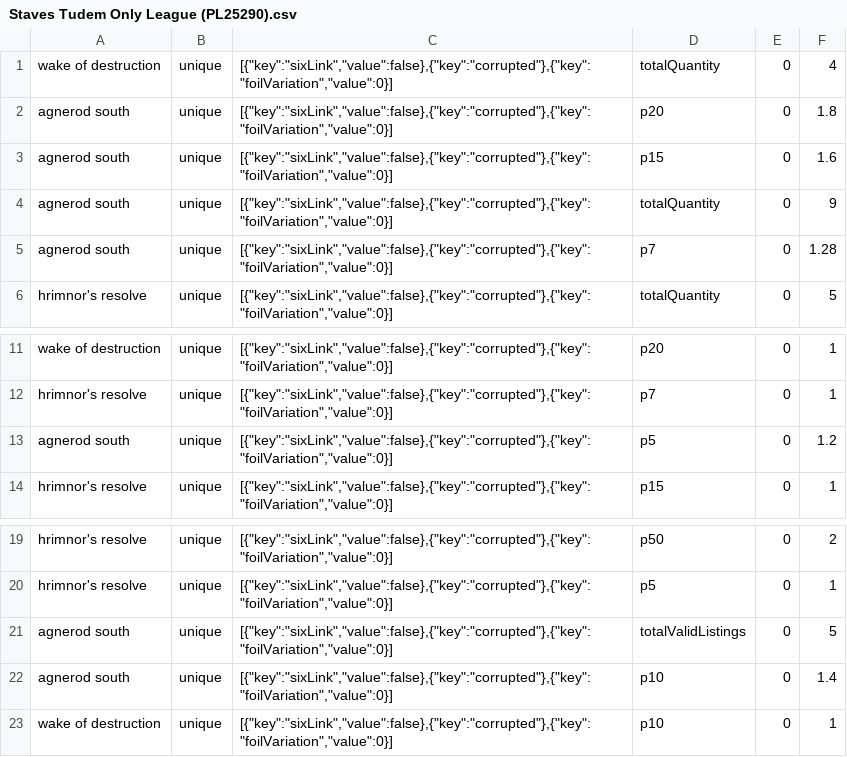
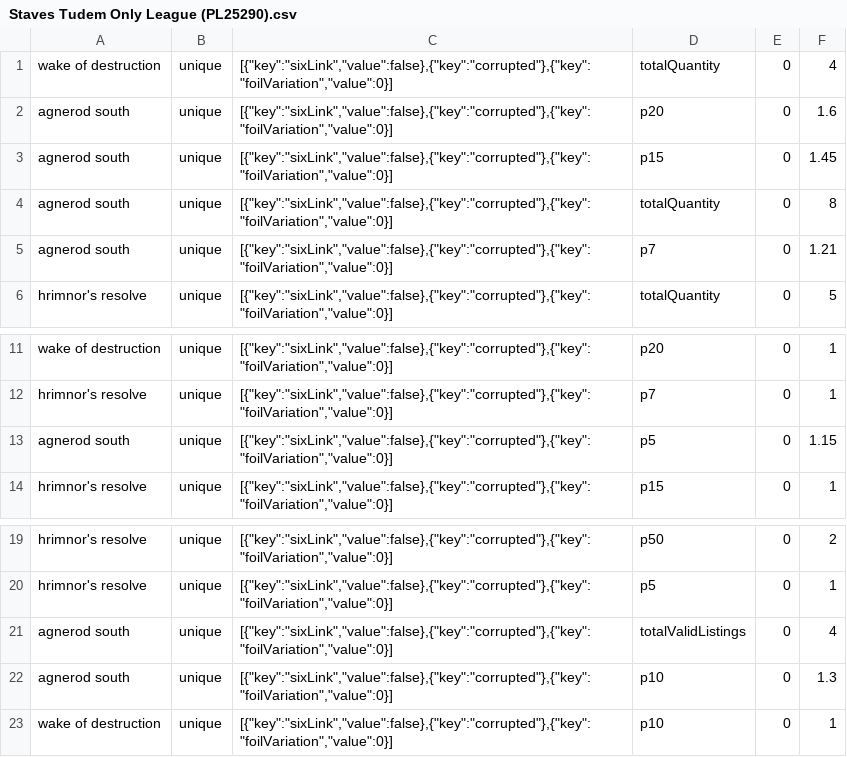
Before and after one commit to PoeStack/poestack-public-data, a CSV file: economy/overall/Staves Tudem Only League (PL25290).csv, drawn as a sheet; only a part is shown, gaps mark what is left out.

Commit message:
update Staves Tudem Only League (PL25290) pricing data

```diff
--- a/economy/overall/Staves Tudem Only League (PL25290).csv
+++ b/economy/overall/Staves Tudem Only League (PL25290).csv
@@ -1,6 +1,6 @@
 "wake of destruction",unique,"[{""key"":""sixLink"",""value"":false},{""key"":""corrupted""},{""key"":""foilVariation"",""value"":0}]",totalQuantity,0,4
-"agnerod south",unique,"[{""key"":""sixLink"",""value"":false},{""key"":""corrupted""},{""key"":""foilVariation"",""value"":0}]",p20,0,1.8
-"agnerod south",unique,"[{""key"":""sixLink"",""value"":false},{""key"":""corrupted""},{""key"":""foilVariation"",""value"":0}]",p15,0,1.6
-"agnerod south",unique,"[{""key"":""sixLink"",""value"":false},{""key"":""corrupted""},{""key"":""foilVariation"",""value"":0}]",totalQuantity,0,9
-"agnerod south",unique,"[{""key"":""sixLink"",""value"":false},{""key"":""corrupted""},{""key"":""foilVariation"",""value"":0}]",p7,0,1.28
+"agnerod south",unique,"[{""key"":""sixLink"",""value"":false},{""key"":""corrupted""},{""key"":""foilVariation"",""value"":0}]",p20,0,1.6
+"agnerod south",unique,"[{""key"":""sixLink"",""value"":false},{""key"":""corrupted""},{""key"":""foilVariation"",""value"":0}]",p15,0,1.45
+"agnerod south",unique,"[{""key"":""sixLink"",""value"":false},{""key"":""corrupted""},{""key"":""foilVariation"",""value"":0}]",totalQuantity,0,8
+"agnerod south",unique,"[{""key"":""sixLink"",""value"":false},{""key"":""corrupted""},{""key"":""foilVariation"",""value"":0}]",p7,0,1.21
 "hrimnor's resolve",unique,"[{""key"":""sixLink"",""value"":false},{""key"":""corrupted""},{""key"":""foilVariation"",""value"":0}]",totalQuantity,0,5
@@ -12,3 +12,3 @@
 "hrimnor's resolve",unique,"[{""key"":""sixLink"",""value"":false},{""key"":""corrupted""},{""key"":""foilVariation"",""value"":0}]",p7,0,1
-"agnerod south",unique,"[{""key"":""sixLink"",""value"":false},{""key"":""corrupted""},{""key"":""foilVariation"",""value"":0}]",p5,0,1.2
+"agnerod south",unique,"[{""key"":""sixLink"",""value"":false},{""key"":""corrupted""},{""key"":""foilVariation"",""value"":0}]",p5,0,1.15
 "hrimnor's resolve",unique,"[{""key"":""sixLink"",""value"":false},{""key"":""corrupted""},{""key"":""foilVariation"",""value"":0}]",p15,0,1
@@ -20,4 +20,4 @@
 "hrimnor's resolve",unique,"[{""key"":""sixLink"",""value"":false},{""key"":""corrupted""},{""key"":""foilVariation"",""value"":0}]",p5,0,1
-"agnerod south",unique,"[{""key"":""sixLink"",""value"":false},{""key"":""corrupted""},{""key"":""foilVariation"",""value"":0}]",totalValidListings,0,5
-"agnerod south",unique,"[{""key"":""sixLink"",""value"":false},{""key"":""corrupted""},{""key"":""foilVariation"",""value"":0}]",p10,0,1.4
+"agnerod south",unique,"[{""key"":""sixLink"",""value"":false},{""key"":""corrupted""},{""key"":""foilVariation"",""value"":0}]",totalValidListings,0,4
+"agnerod south",unique,"[{""key"":""sixLink"",""value"":false},{""key"":""corrupted""},{""key"":""foilVariation"",""value"":0}]",p10,0,1.3
 "wake of destruction",unique,"[{""key"":""sixLink"",""value"":false},{""key"":""corrupted""},{""key"":""foilVariation"",""value"":0}]",p10,0,1
```
